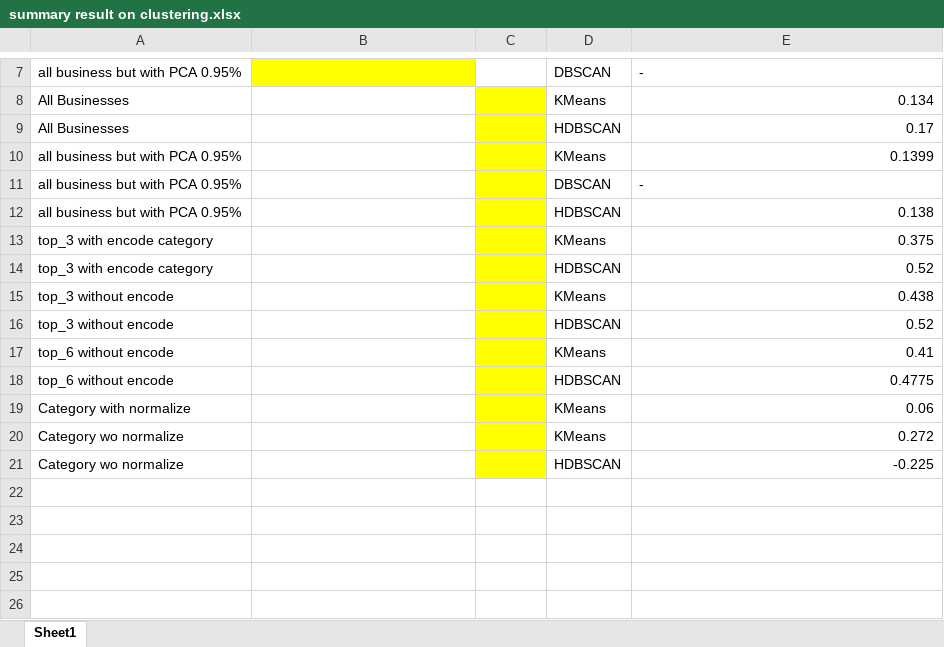
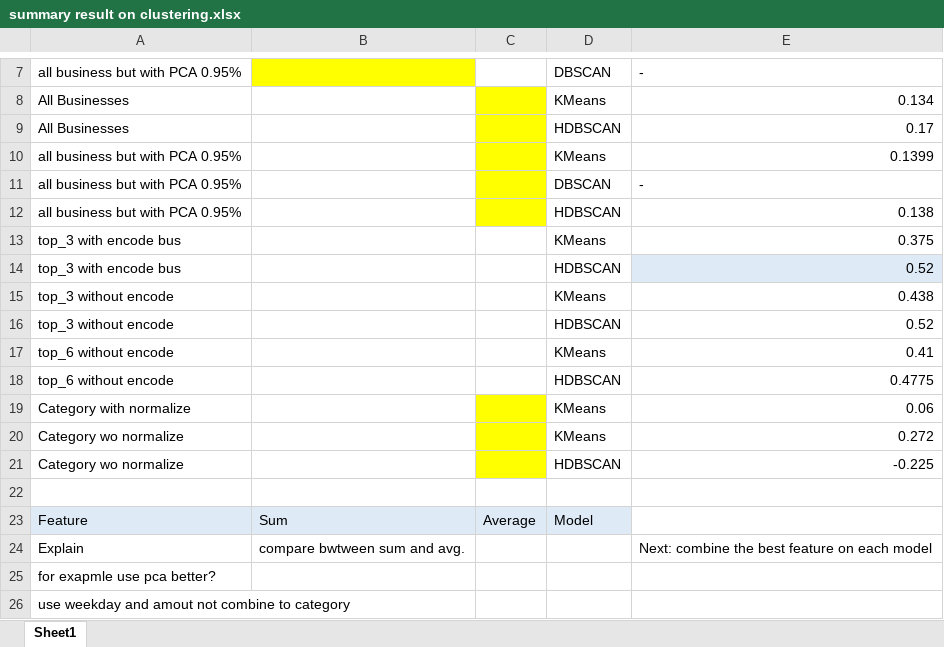
Before and after one commit to UoB-DSMP-2023-24/dsmp-2024-group-38, an Excel workbook: summary result on clustering.xlsx, sheet Sheet1, drawn as a sheet; only a part is shown, gaps mark what is left out; values as stored, in another font and other column widths than the file's, no borders; the diff names each change by its address in the sheet, - before the commit and + after, or states it on an @@ line.

Commit message:
fix the value

```diff
--- a/summary result on clustering.xlsx (sheet Sheet1)
+++ b/summary result on clustering.xlsx (sheet Sheet1)
-A13:A14: top_3 with encode category
+A13:A14: top_3 with encode bus
-C13:C18 fill: #FFFF00
+C13:C18 fill: none
-E14 fill: none
+E14 fill: #DEEBF7
+row 22: (empty)
+row 23: Feature | Sum | Average | Model
+row 24: Explain | compare bwtween sum and avg. |  |  | Next: combine the best feature on each model
+row 25: for exapmle use pca better?
+row 26: use weekday and amout not combine to category
```
